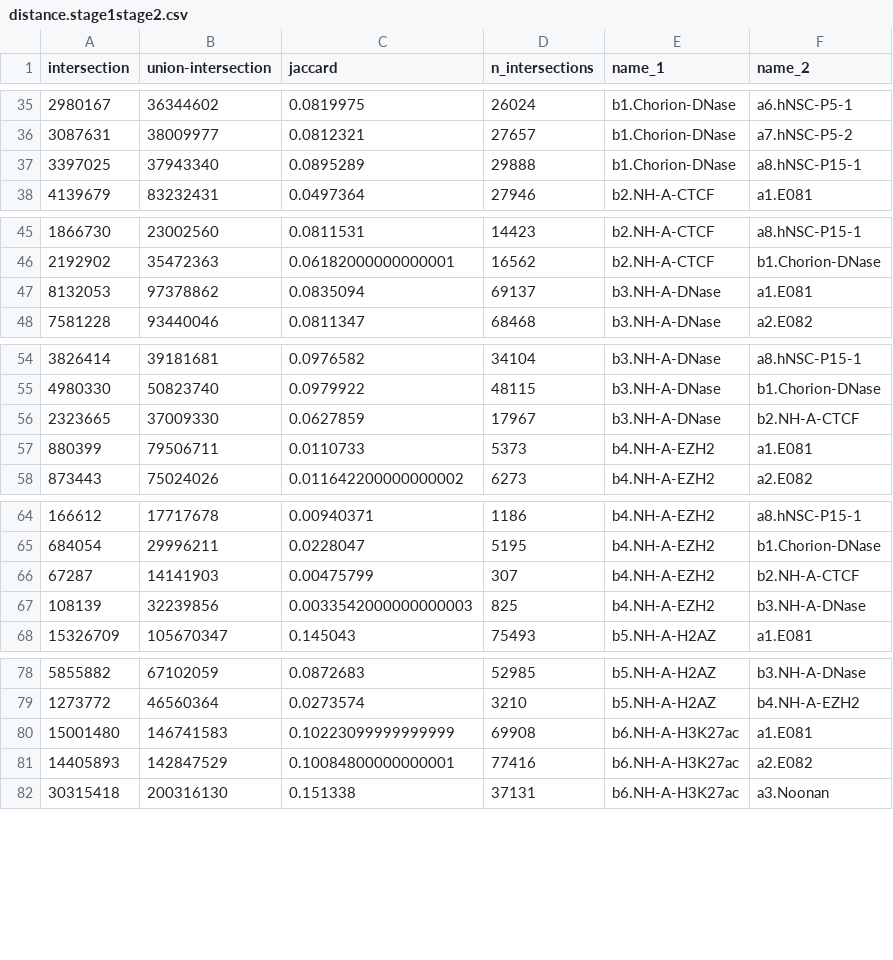
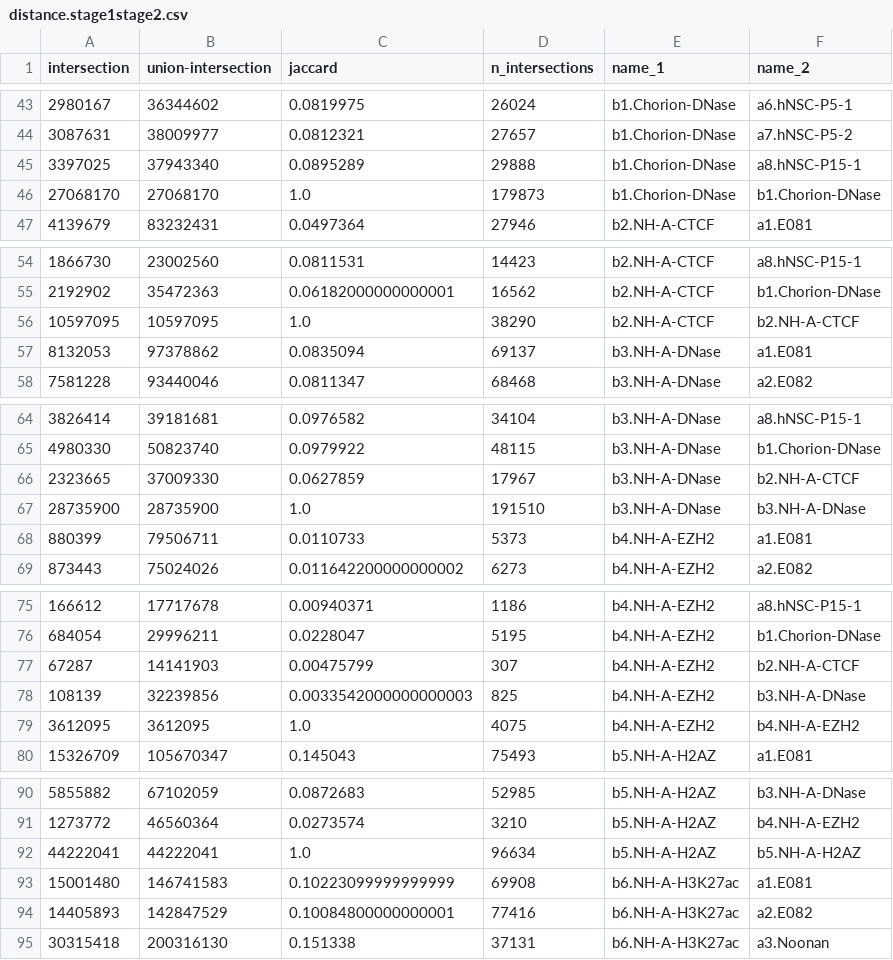
Before and after one commit to liangyy/deep_variant, a CSV file: annotation_overlap/result/distance.stage1stage2.csv, drawn as a sheet; only a part is shown, gaps mark what is left out; the diff covers the shown part only; the diff names each change by its address in the sheet, - before the commit and + after, or states it on an @@ line.

```diff
--- a/annotation_overlap/result/distance.stage1stage2.csv
+++ b/annotation_overlap/result/distance.stage1stage2.csv
+row 46: 27068170 | 27068170 | 1.0 | 179873 | b1.Chorion-DNase | b1.Chorion-DNase
+row 56: 10597095 | 10597095 | 1.0 | 38290 | b2.NH-A-CTCF | b2.NH-A-CTCF
+row 67: 28735900 | 28735900 | 1.0 | 191510 | b3.NH-A-DNase | b3.NH-A-DNase
+row 79: 3612095 | 3612095 | 1.0 | 4075 | b4.NH-A-EZH2 | b4.NH-A-EZH2
+row 92: 44222041 | 44222041 | 1.0 | 96634 | b5.NH-A-H2AZ | b5.NH-A-H2AZ
```
Also changed, not shown: 18 added rows elsewhere in this file, 5 other files.
